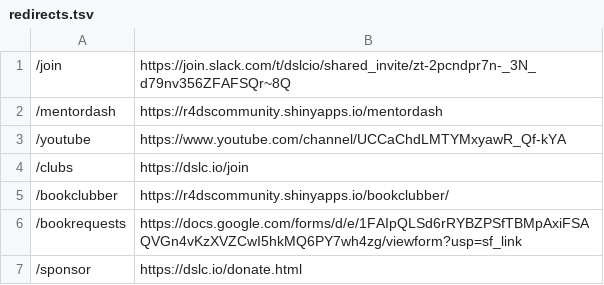
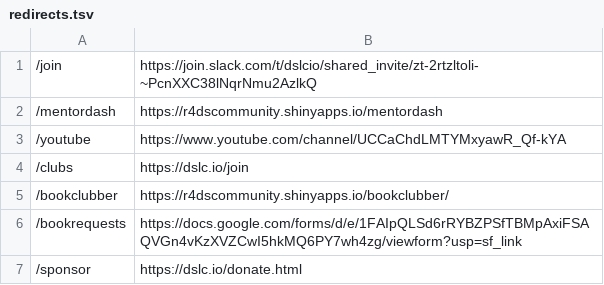
Before and after one commit to dslc-io/dslc-io, a TSV file: redirects.tsv, drawn as a sheet; only a part is shown.

Commit message:
Update redirects.tsv

```diff
--- a/redirects.tsv
+++ b/redirects.tsv
@@ -1,2 +1,2 @@
-/join	https://join.slack.com/t/dslcio/shared_invite/zt-2pcndpr7n-_3N_d79nv356ZFAFSQr~8Q
+/join	https://join.slack.com/t/dslcio/shared_invite/zt-2rtzltoli-~PcnXXC38lNqrNmu2AzlkQ
 /mentordash	https://r4dscommunity.shinyapps.io/mentordash
```
